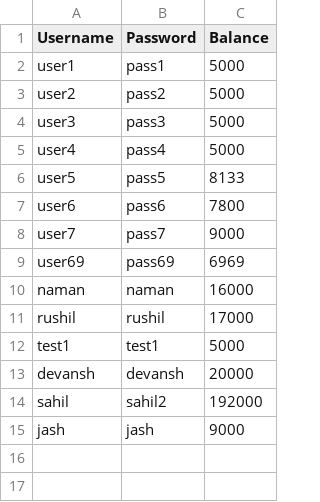
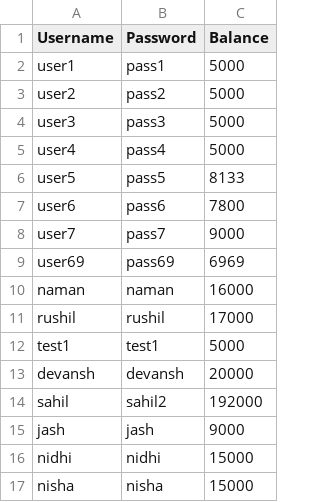
Before and after one commit to skizulot16/future-and-options-python, a CSV file: new.csv, drawn as a sheet.

Commit message:
Update new.csv

```diff
--- a/new.csv
+++ b/new.csv
@@ -15 +15,3 @@ sahil,sahil2,192000
 jash,jash,9000
+nidhi,nidhi,15000
+nisha,nisha,15000
```
